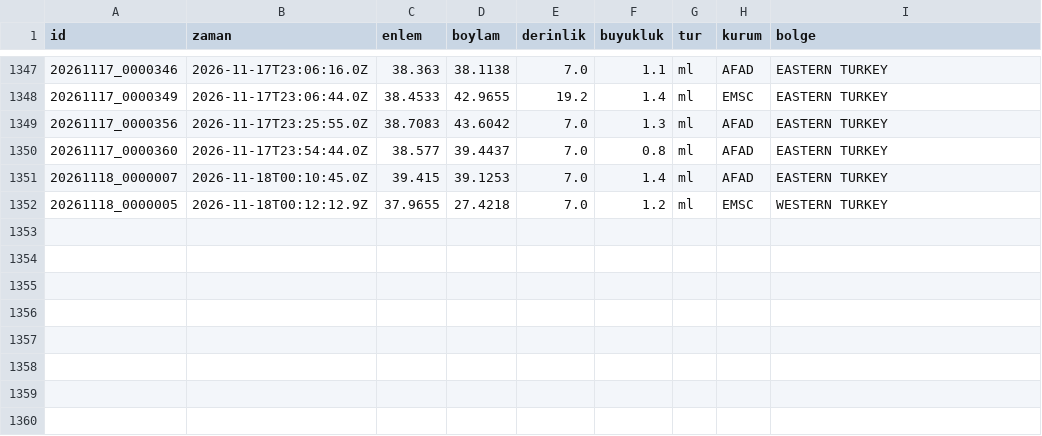
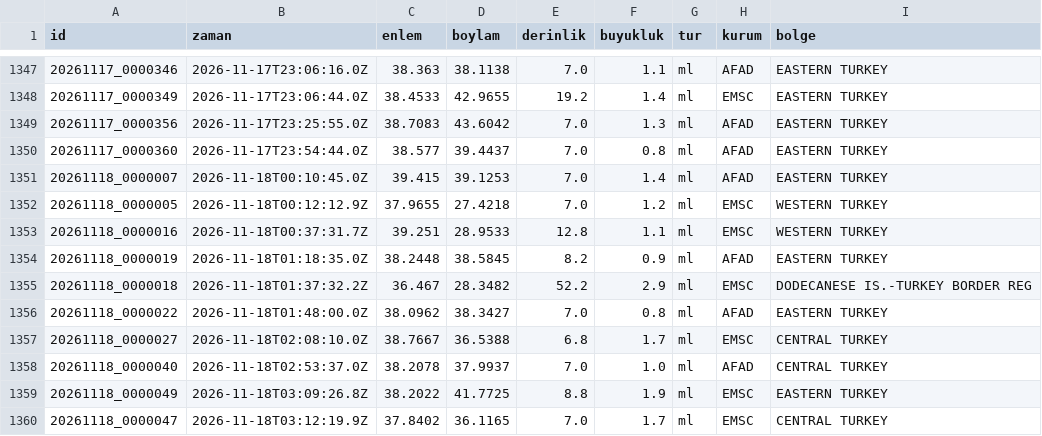
Before and after one commit to birtohum/turkiye-sallandi, a CSV file: veri/emsc/2026-11.csv, drawn as a sheet; only a part is shown, gaps mark what is left out; the diff names each change by its address in the sheet, - before the commit and + after, or states it on an @@ line.

```diff
--- a/veri/emsc/2026-11.csv
+++ b/veri/emsc/2026-11.csv
+row 1353: 20261118_0000016 | 2026-11-18T00:37:31.7Z | 39.251 | 28.9533 | 12.8 | 1.1 | ml | EMSC | WESTERN TURKEY
+row 1354: 20261118_0000019 | 2026-11-18T01:18:35.0Z | 38.2448 | 38.5845 | 8.2 | 0.9 | ml | AFAD | EASTERN TURKEY
+row 1355: 20261118_0000018 | 2026-11-18T01:37:32.2Z | 36.467 | 28.3482 | 52.2 | 2.9 | ml | EMSC | DODECANESE IS.-TURKEY BORDER REG
+row 1356: 20261118_0000022 | 2026-11-18T01:48:00.0Z | 38.0962 | 38.3427 | 7.0 | 0.8 | ml | AFAD | EASTERN TURKEY
+row 1357: 20261118_0000027 | 2026-11-18T02:08:10.0Z | 38.7667 | 36.5388 | 6.8 | 1.7 | ml | EMSC | CENTRAL TURKEY
+row 1358: 20261118_0000040 | 2026-11-18T02:53:37.0Z | 38.2078 | 37.9937 | 7.0 | 1.0 | ml | AFAD | CENTRAL TURKEY
+row 1359: 20261118_0000049 | 2026-11-18T03:09:26.8Z | 38.2022 | 41.7725 | 8.8 | 1.9 | ml | EMSC | EASTERN TURKEY
+row 1360: 20261118_0000047 | 2026-11-18T03:12:19.9Z | 37.8402 | 36.1165 | 7.0 | 1.7 | ml | EMSC | CENTRAL TURKEY
```
Also changed, not shown: 3 other files.
